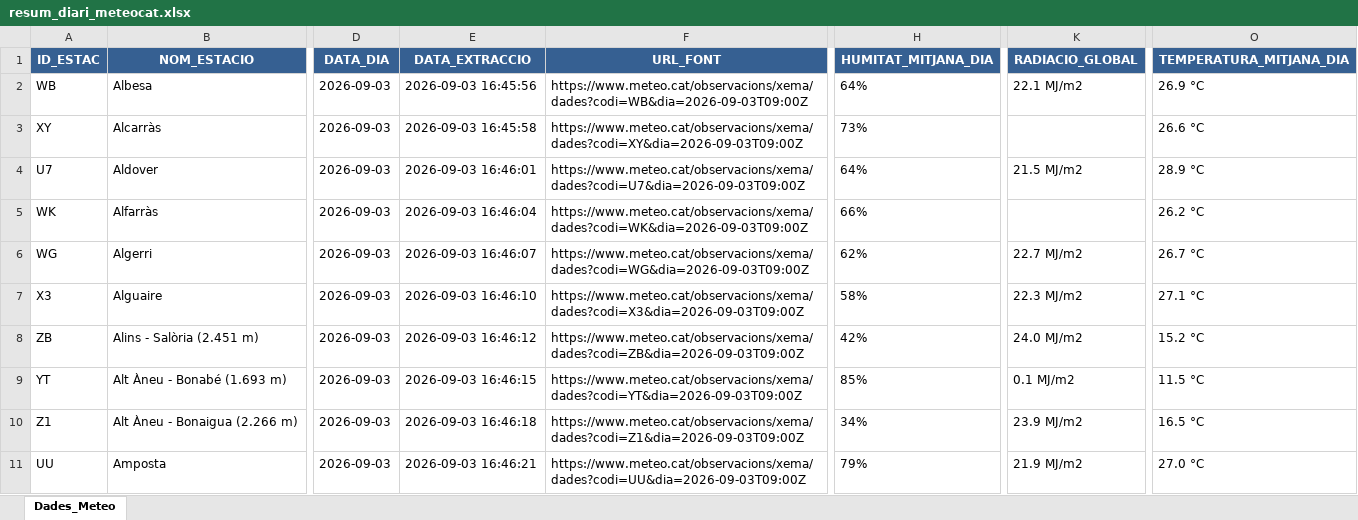
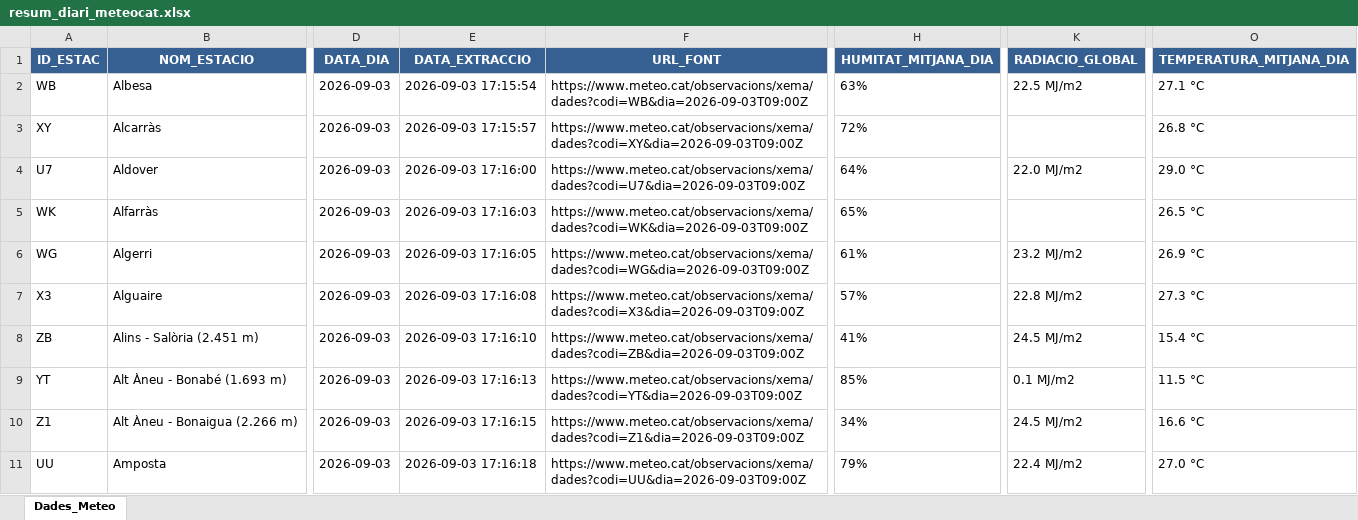
Before and after one commit to joandecorts/getdailydate, an Excel workbook: src/data/resum_diari_meteocat.xlsx, sheet Dades_Meteo, drawn as a sheet; only a part is shown, gaps mark what is left out; values as stored, in another font and other column widths than the file's, no borders; the diff covers the shown part only; the diff names each change by its address in the sheet, - before the commit and + after, or states it on an @@ line.

```diff
--- a/src/data/resum_diari_meteocat.xlsx (sheet Dades_Meteo)
+++ b/src/data/resum_diari_meteocat.xlsx (sheet Dades_Meteo)
-E2 (DATA_EXTRACCIO): 2026-09-03 16:45:56
+E2 (DATA_EXTRACCIO): 2026-09-03 17:15:54
-H2 (HUMITAT_MITJANA_DIA): 64%
+H2 (HUMITAT_MITJANA_DIA): 63%
-K2 (RADIACIO_GLOBAL): 22.1 MJ/m2
+K2 (RADIACIO_GLOBAL): 22.5 MJ/m2
-O2 (TEMPERATURA_MITJANA_DIA): 26.9 °C
+O2 (TEMPERATURA_MITJANA_DIA): 27.1 °C
-E3 (DATA_EXTRACCIO): 2026-09-03 16:45:58
+E3 (DATA_EXTRACCIO): 2026-09-03 17:15:57
-H3 (HUMITAT_MITJANA_DIA): 73%
+H3 (HUMITAT_MITJANA_DIA): 72%
-O3 (TEMPERATURA_MITJANA_DIA): 26.6 °C
+O3 (TEMPERATURA_MITJANA_DIA): 26.8 °C
-E4 (DATA_EXTRACCIO): 2026-09-03 16:46:01
+E4 (DATA_EXTRACCIO): 2026-09-03 17:16:00
-K4 (RADIACIO_GLOBAL): 21.5 MJ/m2
+K4 (RADIACIO_GLOBAL): 22.0 MJ/m2
-O4 (TEMPERATURA_MITJANA_DIA): 28.9 °C
+O4 (TEMPERATURA_MITJANA_DIA): 29.0 °C
-E5 (DATA_EXTRACCIO): 2026-09-03 16:46:04
+E5 (DATA_EXTRACCIO): 2026-09-03 17:16:03
-H5 (HUMITAT_MITJANA_DIA): 66%
+H5 (HUMITAT_MITJANA_DIA): 65%
-O5 (TEMPERATURA_MITJANA_DIA): 26.2 °C
+O5 (TEMPERATURA_MITJANA_DIA): 26.5 °C
-E6 (DATA_EXTRACCIO): 2026-09-03 16:46:07
+E6 (DATA_EXTRACCIO): 2026-09-03 17:16:05
-H6 (HUMITAT_MITJANA_DIA): 62%
+H6 (HUMITAT_MITJANA_DIA): 61%
-K6 (RADIACIO_GLOBAL): 22.7 MJ/m2
+K6 (RADIACIO_GLOBAL): 23.2 MJ/m2
-O6 (TEMPERATURA_MITJANA_DIA): 26.7 °C
+O6 (TEMPERATURA_MITJANA_DIA): 26.9 °C
-E7 (DATA_EXTRACCIO): 2026-09-03 16:46:10
+E7 (DATA_EXTRACCIO): 2026-09-03 17:16:08
-H7 (HUMITAT_MITJANA_DIA): 58%
+H7 (HUMITAT_MITJANA_DIA): 57%
-K7 (RADIACIO_GLOBAL): 22.3 MJ/m2
+K7 (RADIACIO_GLOBAL): 22.8 MJ/m2
-O7 (TEMPERATURA_MITJANA_DIA): 27.1 °C
+O7 (TEMPERATURA_MITJANA_DIA): 27.3 °C
-E8 (DATA_EXTRACCIO): 2026-09-03 16:46:12
+E8 (DATA_EXTRACCIO): 2026-09-03 17:16:10
-H8 (HUMITAT_MITJANA_DIA): 42%
+H8 (HUMITAT_MITJANA_DIA): 41%
-K8 (RADIACIO_GLOBAL): 24.0 MJ/m2
+K8 (RADIACIO_GLOBAL): 24.5 MJ/m2
-O8 (TEMPERATURA_MITJANA_DIA): 15.2 °C
+O8 (TEMPERATURA_MITJANA_DIA): 15.4 °C
-E9 (DATA_EXTRACCIO): 2026-09-03 16:46:15
+E9 (DATA_EXTRACCIO): 2026-09-03 17:16:13
-E10 (DATA_EXTRACCIO): 2026-09-03 16:46:18
+E10 (DATA_EXTRACCIO): 2026-09-03 17:16:15
-K10 (RADIACIO_GLOBAL): 23.9 MJ/m2
+K10 (RADIACIO_GLOBAL): 24.5 MJ/m2
-O10 (TEMPERATURA_MITJANA_DIA): 16.5 °C
+O10 (TEMPERATURA_MITJANA_DIA): 16.6 °C
-E11 (DATA_EXTRACCIO): 2026-09-03 16:46:21
+E11 (DATA_EXTRACCIO): 2026-09-03 17:16:18
-K11 (RADIACIO_GLOBAL): 21.9 MJ/m2
+K11 (RADIACIO_GLOBAL): 22.4 MJ/m2
```
Also changed, not shown: 593 edited cells elsewhere in this sheet, 3 other files.
